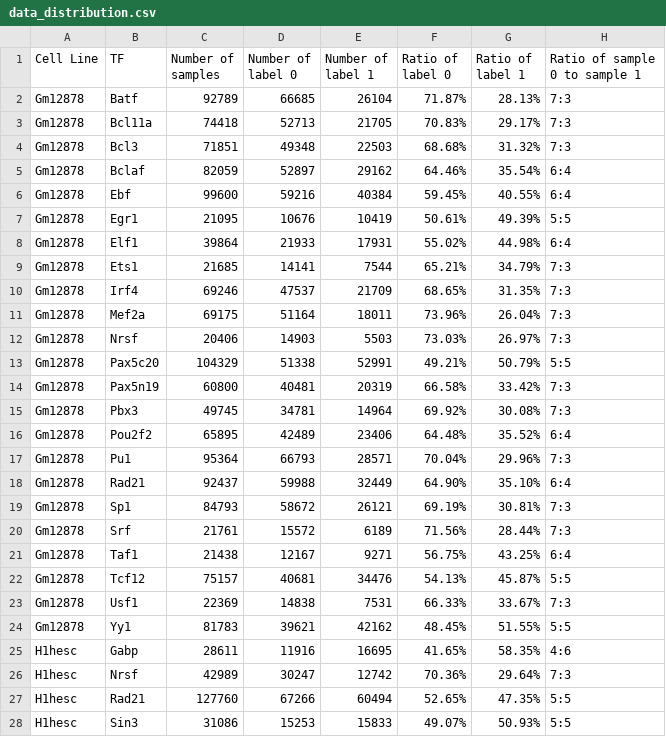
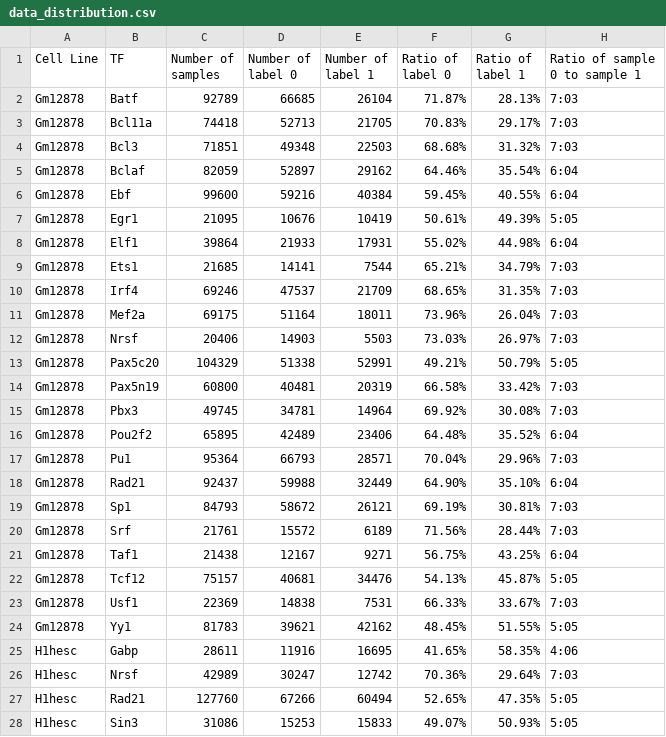
Before and after one commit to QAQ1551QAQ/DNA-TF-binding-sites-predict, a CSV file: data/data_distribution.csv, drawn as a sheet; only a part is shown; the diff covers the shown part only.

```diff
--- a/data/data_distribution.csv
+++ b/data/data_distribution.csv
@@ -1,28 +1,28 @@
 Cell Line,TF,Number of samples,Number of label 0,Number of label 1,Ratio of label 0,Ratio of label 1,Ratio of sample 0 to sample 1
-Gm12878,Batf,92789,66685,26104,71.87%,28.13%,7:3
-Gm12878,Bcl11a,74418,52713,21705,70.83%,29.17%,7:3
-Gm12878,Bcl3,71851,49348,22503,68.68%,31.32%,7:3
-Gm12878,Bclaf,82059,52897,29162,64.46%,35.54%,6:4
-Gm12878,Ebf,99600,59216,40384,59.45%,40.55%,6:4
-Gm12878,Egr1,21095,10676,10419,50.61%,49.39%,5:5
-Gm12878,Elf1,39864,21933,17931,55.02%,44.98%,6:4
-Gm12878,Ets1,21685,14141,7544,65.21%,34.79%,7:3
-Gm12878,Irf4,69246,47537,21709,68.65%,31.35%,7:3
-Gm12878,Mef2a,69175,51164,18011,73.96%,26.04%,7:3
-Gm12878,Nrsf,20406,14903,5503,73.03%,26.97%,7:3
-Gm12878,Pax5c20,104329,51338,52991,49.21%,50.79%,5:5
-Gm12878,Pax5n19,60800,40481,20319,66.58%,33.42%,7:3
-Gm12878,Pbx3,49745,34781,14964,69.92%,30.08%,7:3
-Gm12878,Pou2f2,65895,42489,23406,64.48%,35.52%,6:4
-Gm12878,Pu1,95364,66793,28571,70.04%,29.96%,7:3
-Gm12878,Rad21,92437,59988,32449,64.90%,35.10%,6:4
-Gm12878,Sp1,84793,58672,26121,69.19%,30.81%,7:3
-Gm12878,Srf,21761,15572,6189,71.56%,28.44%,7:3
-Gm12878,Taf1,21438,12167,9271,56.75%,43.25%,6:4
-Gm12878,Tcf12,75157,40681,34476,54.13%,45.87%,5:5
-Gm12878,Usf1,22369,14838,7531,66.33%,33.67%,7:3
-Gm12878,Yy1,81783,39621,42162,48.45%,51.55%,5:5
-H1hesc,Gabp,28611,11916,16695,41.65%,58.35%,4:6
-H1hesc,Nrsf,42989,30247,12742,70.36%,29.64%,7:3
-H1hesc,Rad21,127760,67266,60494,52.65%,47.35%,5:5
-H1hesc,Sin3,31086,15253,15833,49.07%,50.93%,5:5
+Gm12878,Batf,92789,66685,26104,71.87%,28.13%,7:03
+Gm12878,Bcl11a,74418,52713,21705,70.83%,29.17%,7:03
+Gm12878,Bcl3,71851,49348,22503,68.68%,31.32%,7:03
+Gm12878,Bclaf,82059,52897,29162,64.46%,35.54%,6:04
+Gm12878,Ebf,99600,59216,40384,59.45%,40.55%,6:04
+Gm12878,Egr1,21095,10676,10419,50.61%,49.39%,5:05
+Gm12878,Elf1,39864,21933,17931,55.02%,44.98%,6:04
+Gm12878,Ets1,21685,14141,7544,65.21%,34.79%,7:03
+Gm12878,Irf4,69246,47537,21709,68.65%,31.35%,7:03
+Gm12878,Mef2a,69175,51164,18011,73.96%,26.04%,7:03
+Gm12878,Nrsf,20406,14903,5503,73.03%,26.97%,7:03
+Gm12878,Pax5c20,104329,51338,52991,49.21%,50.79%,5:05
+Gm12878,Pax5n19,60800,40481,20319,66.58%,33.42%,7:03
+Gm12878,Pbx3,49745,34781,14964,69.92%,30.08%,7:03
+Gm12878,Pou2f2,65895,42489,23406,64.48%,35.52%,6:04
+Gm12878,Pu1,95364,66793,28571,70.04%,29.96%,7:03
+Gm12878,Rad21,92437,59988,32449,64.90%,35.10%,6:04
+Gm12878,Sp1,84793,58672,26121,69.19%,30.81%,7:03
+Gm12878,Srf,21761,15572,6189,71.56%,28.44%,7:03
+Gm12878,Taf1,21438,12167,9271,56.75%,43.25%,6:04
+Gm12878,Tcf12,75157,40681,34476,54.13%,45.87%,5:05
+Gm12878,Usf1,22369,14838,7531,66.33%,33.67%,7:03
+Gm12878,Yy1,81783,39621,42162,48.45%,51.55%,5:05
+H1hesc,Gabp,28611,11916,16695,41.65%,58.35%,4:06
+H1hesc,Nrsf,42989,30247,12742,70.36%,29.64%,7:03
+H1hesc,Rad21,127760,67266,60494,52.65%,47.35%,5:05
+H1hesc,Sin3,31086,15253,15833,49.07%,50.93%,5:05
```
Also changed, not shown: 23 edited cells elsewhere in this file, 9 other files.
